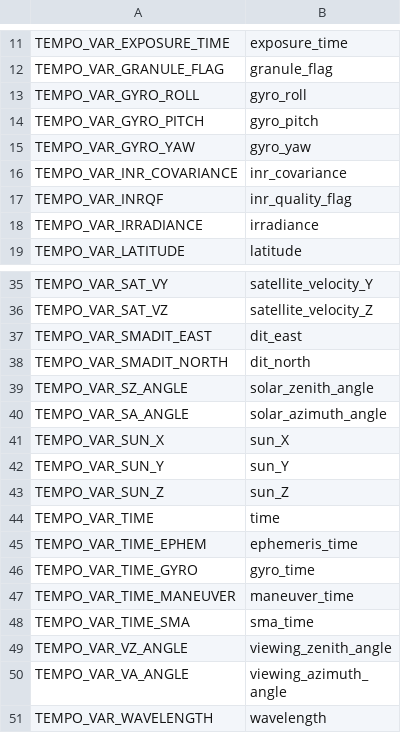
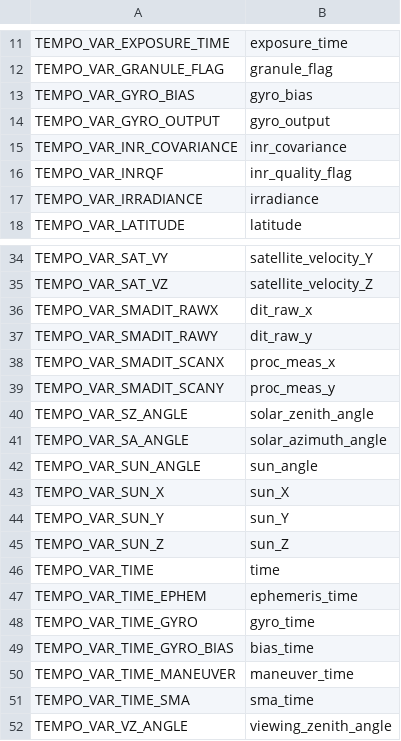
Before and after one commit to Smithsonian/tempo_sdpc, a CSV file: libtio/src/tempo_vars.csv, drawn as a sheet; only a part is shown, gaps mark what is left out; the shorter side is filled out with more unchanged rows.

```diff
--- a/libtio/src/tempo_vars.csv
+++ b/libtio/src/tempo_vars.csv
@@ -12,5 +12,4 @@ TEMPO_VAR_EXPOSURE_TIME,"exposure_time"
 TEMPO_VAR_GRANULE_FLAG,"granule_flag"
-TEMPO_VAR_GYRO_ROLL,"gyro_roll"
-TEMPO_VAR_GYRO_PITCH,"gyro_pitch"
-TEMPO_VAR_GYRO_YAW,"gyro_yaw"
+TEMPO_VAR_GYRO_BIAS,"gyro_bias"
+TEMPO_VAR_GYRO_OUTPUT,"gyro_output"
 TEMPO_VAR_INR_COVARIANCE,"inr_covariance"
@@ -36,6 +35,9 @@ TEMPO_VAR_SAT_VY,"satellite_velocity_Y"
 TEMPO_VAR_SAT_VZ,"satellite_velocity_Z"
-TEMPO_VAR_SMADIT_EAST,"dit_east"
-TEMPO_VAR_SMADIT_NORTH,"dit_north"
+TEMPO_VAR_SMADIT_RAWX,"dit_raw_x"
+TEMPO_VAR_SMADIT_RAWY,"dit_raw_y"
+TEMPO_VAR_SMADIT_SCANX,"proc_meas_x"
+TEMPO_VAR_SMADIT_SCANY,"proc_meas_y"
 TEMPO_VAR_SZ_ANGLE,"solar_zenith_angle"
 TEMPO_VAR_SA_ANGLE,"solar_azimuth_angle"
+TEMPO_VAR_SUN_ANGLE,"sun_angle"
 TEMPO_VAR_SUN_X,"sun_X"
@@ -46,2 +48,3 @@ TEMPO_VAR_TIME_EPHEM,"ephemeris_time"
 TEMPO_VAR_TIME_GYRO,"gyro_time"
+TEMPO_VAR_TIME_GYRO_BIAS,"bias_time"
 TEMPO_VAR_TIME_MANEUVER,"maneuver_time"
```
Also changed, not shown: libtio/src/tempo_dims.csv, 3 other files.
